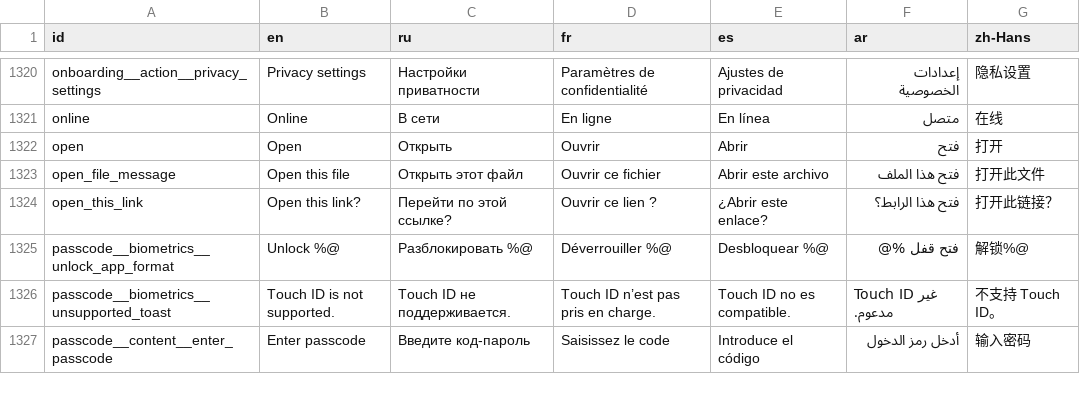
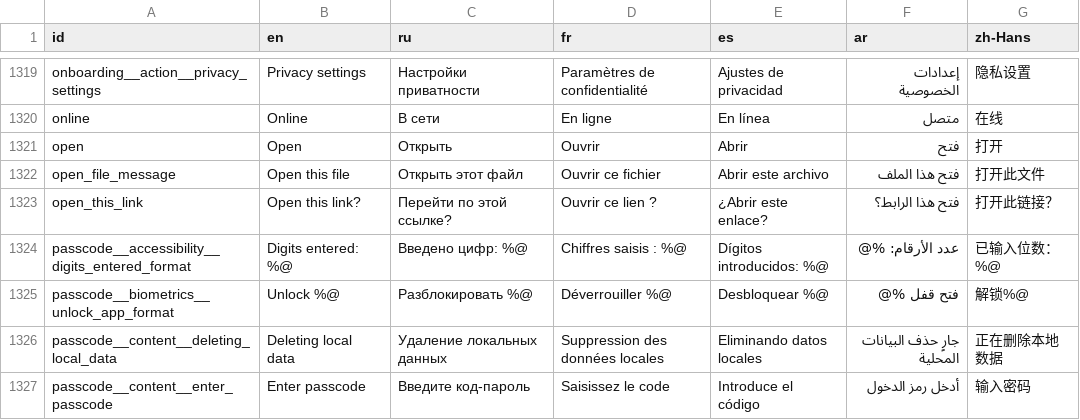
Before and after one commit to redsolution/xabber-ios, a CSV file: docs/localization/active-translations.csv, drawn as a sheet; only a part is shown, gaps mark what is left out; removed rows and columns are numbered as before the commit, all else as after; the diff covers the shown part only; the diff names each change by its address in the sheet, - before the commit and + after, or states it on an @@ line.

Commit message:
feat(localization): constrain active translation length

```diff
--- a/docs/localization/active-translations.csv
+++ b/docs/localization/active-translations.csv
+row 1324: passcode__accessibility__digits_entered_format | Digits entered: %@ | Введено цифр: %@ | Chiffres saisis : %@ | Dígitos introducidos: %@ | عدد الأرقام: %@ | 已输入位数：%@
-row 1326: passcode__biometrics__unsupported_toast | Touch ID is not supported. | Touch ID не поддерживается. | Touch ID n’est pas pris en charge. | Touch ID no es compatible. | Touch ID غير مدعوم. | 不支持 Touch ID。
+row 1326: passcode__content__deleting_local_data | Deleting local data | Удаление локальных данных | Suppression des données locales | Eliminando datos locales | جارٍ حذف البيانات المحلية | 正在删除本地数据
```
Also changed, not shown: 4 added rows, 2 removed rows and 100 edited cells elsewhere in this file, 8 other files.
